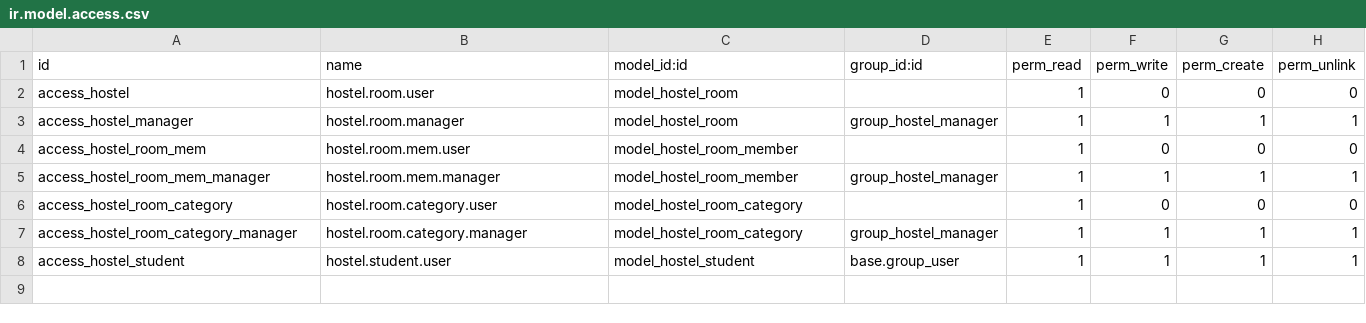
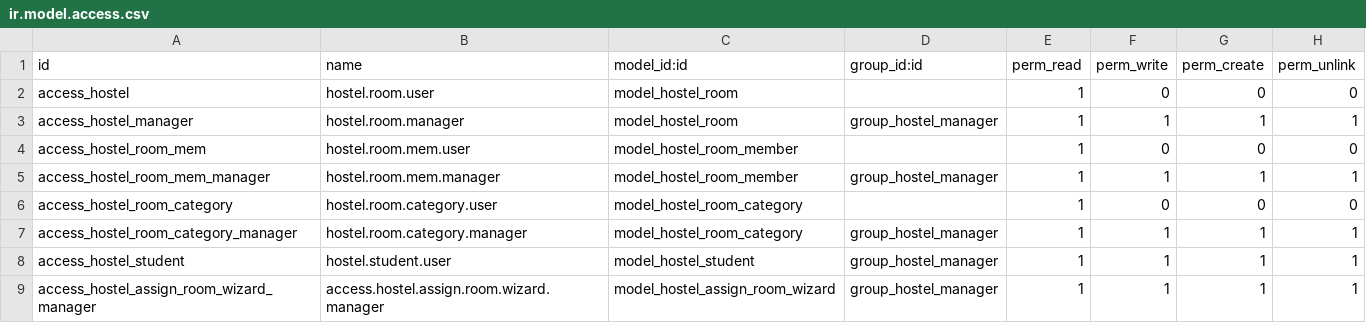
Before and after one commit to albaraamakt/odoo-my-hostel-module, a CSV file: my_hostel/security/ir.model.access.csv, drawn as a sheet.

Commit message:
Add wizard

```diff
--- a/my_hostel/security/ir.model.access.csv
+++ b/my_hostel/security/ir.model.access.csv
@@ -7,2 +7,3 @@ access_hostel_room_category,hostel.room.category.user,model_hostel_room_category
 access_hostel_room_category_manager,hostel.room.category.manager,model_hostel_room_category,group_hostel_manager,1,1,1,1
-access_hostel_student,hostel.student.user,model_hostel_student,base.group_user,1,1,1,1
+access_hostel_student,hostel.student.user,model_hostel_student,group_hostel_manager,1,1,1,1
+access_hostel_assign_room_wizard_manager,access.hostel.assign.room.wizard.manager,model_hostel_assign_room_wizard,group_hostel_manager,1,1,1,1
```
Also changed, not shown: 6 other files.
